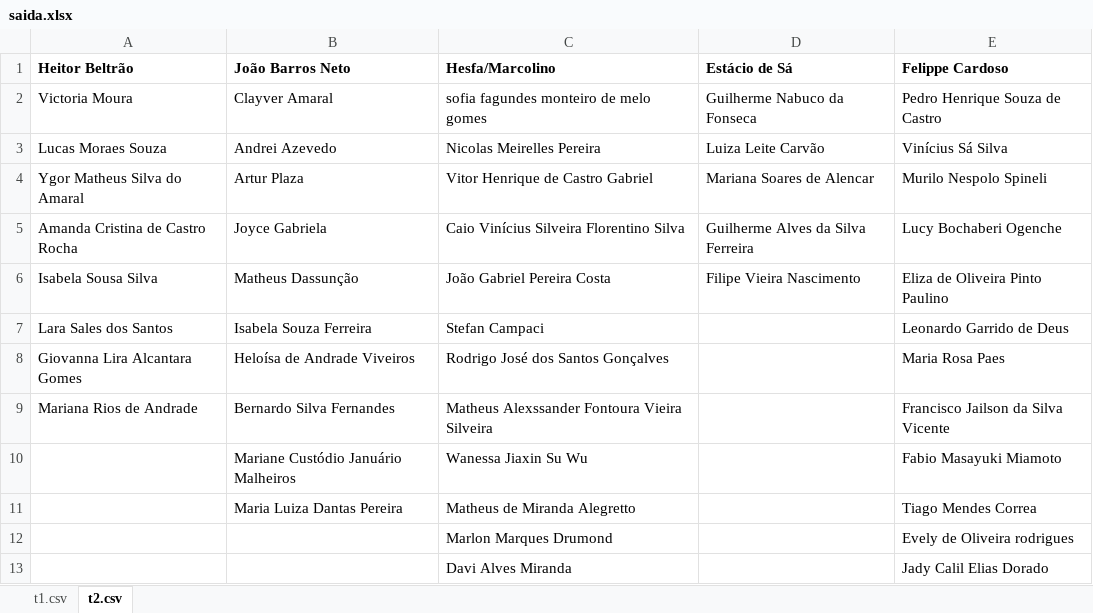
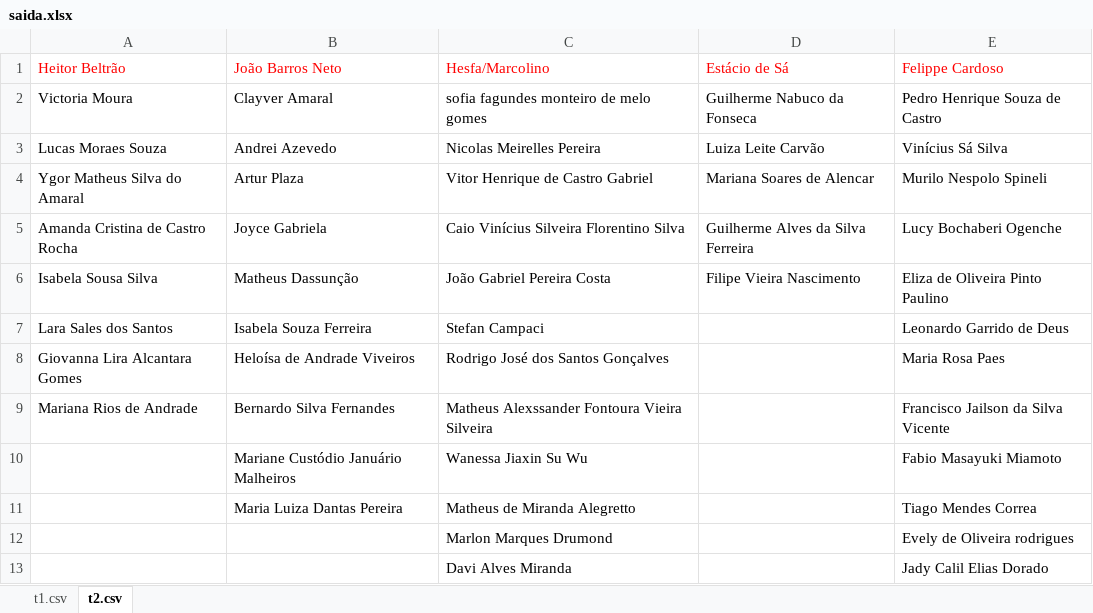
Before and after one commit to mainSpi/seletor-turmas, an Excel workbook: saida.xlsx, sheet t2.csv, drawn as a sheet; values as stored, in another font and other column widths than the file's, no borders; the diff names each change by its address in the sheet, - before the commit and + after, or states it on an @@ line.

```diff
--- a/saida.xlsx (sheet t2.csv)
+++ b/saida.xlsx (sheet t2.csv)
@@ A1:E1 bold: on → off, text colour: black → #FF0000 @@
```
Also changed, not shown: sheet t1.csv, 1 other file.
